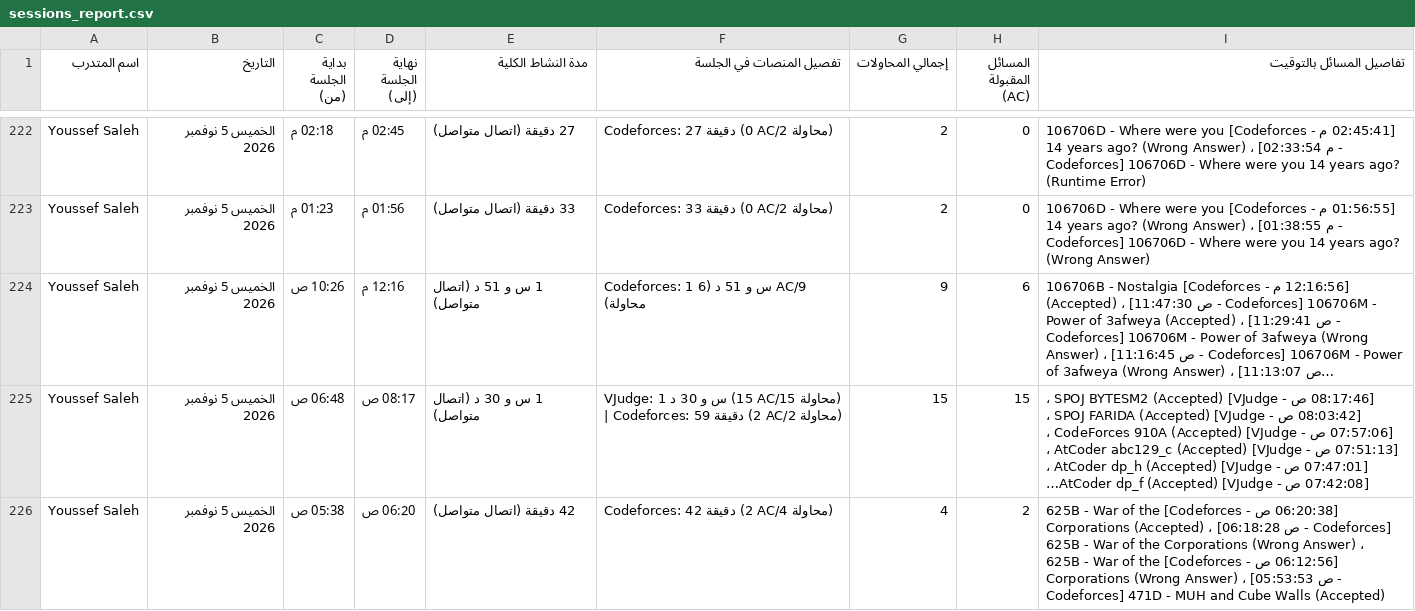
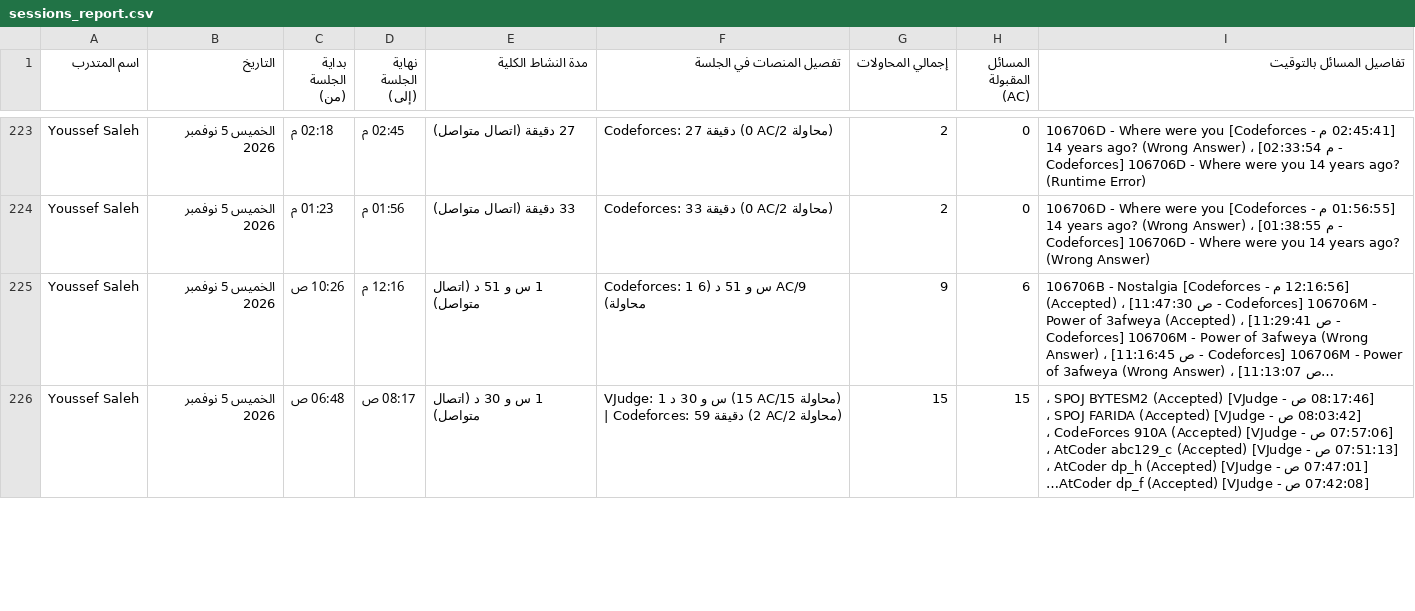
Before and after one commit to bodesaber/vjudge-tracker, a CSV file: sessions_report.csv, drawn as a sheet; only a part is shown, gaps mark what is left out; long unchanged cells end in …; removed rows and columns are numbered as before the commit, all else as after; the diff covers the shown part only; the diff names each change by its address in the sheet, - before the commit and + after, or states it on an @@ line.

```diff
--- a/sessions_report.csv
+++ b/sessions_report.csv
-row 226: Youssef Saleh | الخميس 5 نوفمبر 2026 | 05:38 ص | 06:20 ص | 42 دقيقة (اتصال متواصل) | Codeforces: 42 دقيقة (2 AC/4 محاولة) | 4 | 2 | [06:20:38 ص - Codeforces] 625B - War of the Corporations (Accepted) ، [06:18:28 ص - Codeforces] 625B - War of the Corporations (Wrong Answer) ، [06:12:56 ص - Codeforces] 625B - War of the Corporations (Wrong Answer) ، [05:53:53 ص - Codeforces] 471D - MUH and Cube Walls (Accepted)
```
Also changed, not shown: 5 added rows and 4 removed rows elsewhere in this file, 5 other files.
